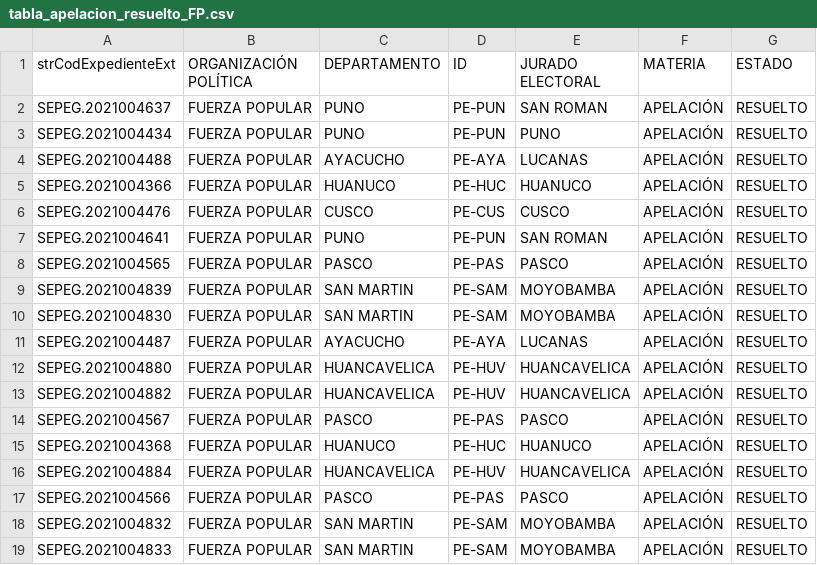
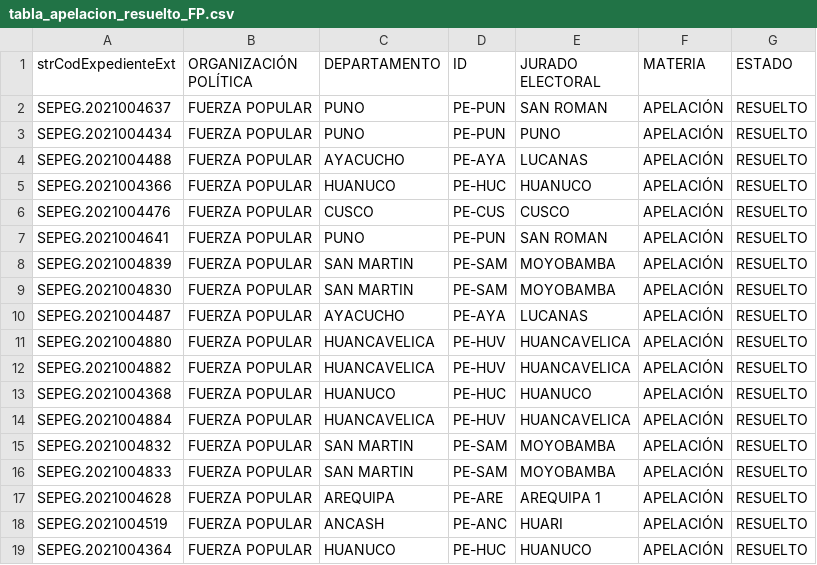
Before and after one commit to GenyLeong/nulidad_electoral, a CSV file: tabla_apelacion_resuelto_FP.csv, drawn as a sheet; only a part is shown; the shorter side is filled out with more unchanged rows.

```diff
--- a/tabla_apelacion_resuelto_FP.csv
+++ b/tabla_apelacion_resuelto_FP.csv
@@ -7,3 +7,2 @@ SEPEG.2021004476,FUERZA POPULAR,CUSCO,PE-CUS,CUSCO,APELACIÓN,RESUELTO
 SEPEG.2021004641,FUERZA POPULAR,PUNO,PE-PUN,SAN ROMAN,APELACIÓN,RESUELTO
-SEPEG.2021004565,FUERZA POPULAR,PASCO,PE-PAS,PASCO,APELACIÓN,RESUELTO
 SEPEG.2021004839,FUERZA POPULAR,SAN MARTIN,PE-SAM,MOYOBAMBA,APELACIÓN,RESUELTO
@@ -13,6 +12,4 @@ SEPEG.2021004880,FUERZA POPULAR,HUANCAVELICA,PE-HUV,HUANCAVELICA,APELACIÓN,RESU
 SEPEG.2021004882,FUERZA POPULAR,HUANCAVELICA,PE-HUV,HUANCAVELICA,APELACIÓN,RESUELTO
-SEPEG.2021004567,FUERZA POPULAR,PASCO,PE-PAS,PASCO,APELACIÓN,RESUELTO
 SEPEG.2021004368,FUERZA POPULAR,HUANUCO,PE-HUC,HUANUCO,APELACIÓN,RESUELTO
 SEPEG.2021004884,FUERZA POPULAR,HUANCAVELICA,PE-HUV,HUANCAVELICA,APELACIÓN,RESUELTO
-SEPEG.2021004566,FUERZA POPULAR,PASCO,PE-PAS,PASCO,APELACIÓN,RESUELTO
 SEPEG.2021004832,FUERZA POPULAR,SAN MARTIN,PE-SAM,MOYOBAMBA,APELACIÓN,RESUELTO
```
Also changed, not shown: resultado_total.csv, tabla_FP.csv, 1 other file.
